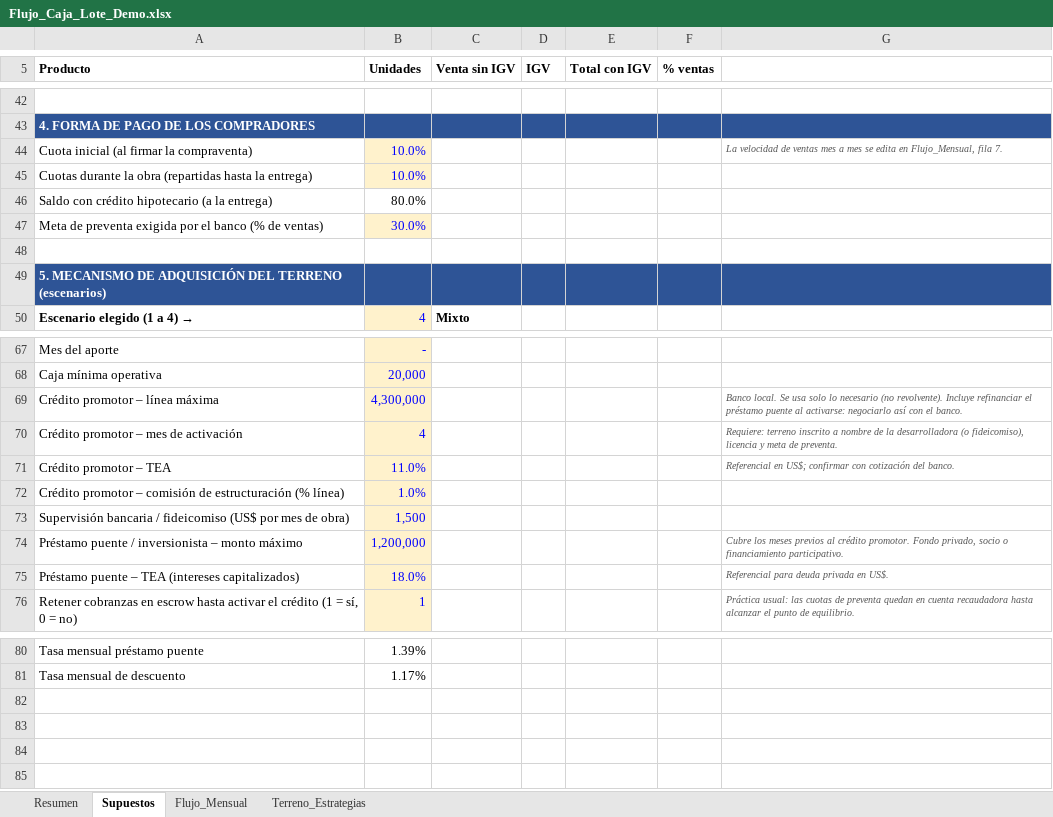
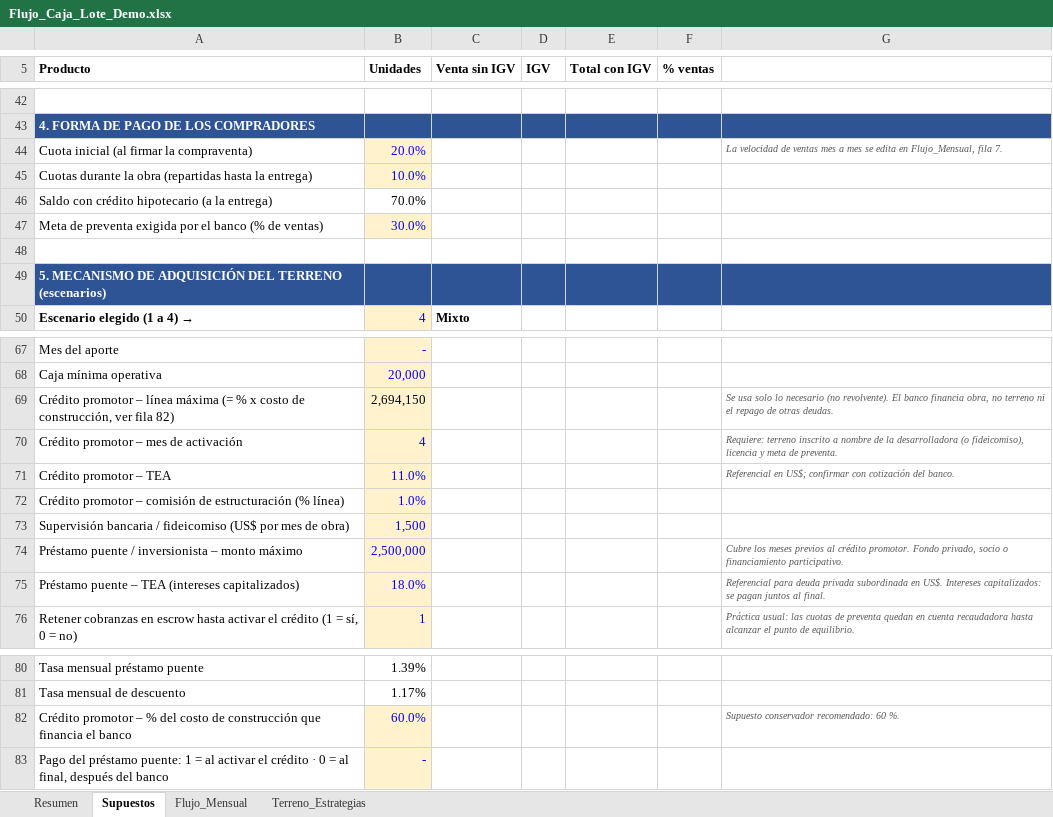
Before and after one commit to chicoma1998-ux/Eh-cloude, an Excel workbook: entregables/Flujo_Caja_Lote_Demo.xlsx, sheet Supuestos, drawn as a sheet; only a part is shown, gaps mark what is left out; values as stored, in another font and other column widths than the file's, no borders; removed rows and columns are numbered as before the commit, all else as after; the diff names each change by its address in the sheet, - before the commit and + after, or states it on an @@ line.

```diff
--- a/entregables/Flujo_Caja_Lote_Demo.xlsx (sheet Supuestos)
+++ b/entregables/Flujo_Caja_Lote_Demo.xlsx (sheet Supuestos)
-B44 (Unidades): 10.0%
+B44 (Unidades): 20.0%
-B46 (Unidades): 80.0%
+B46 (Unidades): 70.0%
-row 69: Crédito promotor – línea máxima | 4,300,000 |  |  |  |  | Banco local. Se usa solo lo necesario (no revolvente). Incluye refinanciar el préstamo puente al activarse: negociarlo así con el banco.
+row 69: Crédito promotor – línea máxima (= % x costo de construcción, ver fila 82) | 2,694,150 |  |  |  |  | Se usa solo lo necesario (no revolvente). El banco financia obra, no terreno ni el repago de otras deudas.
-B74 (Unidades): 1,200,000
+B74 (Unidades): 2,500,000
-G75: …deuda privada en US$.
+G75: …deuda privada subordinada en US$. Intereses capitalizados: se pagan juntos al final.
+row 82: Crédito promotor – % del costo de construcción que financia el banco | 60.0% |  |  |  |  | Supuesto conservador recomendado: 60 %.
+row 83: Pago del préstamo puente: 1 = al activar el crédito · 0 = al final, después del banco | -
```
Also changed, not shown: sheet Flujo_Mensual, sheet Resumen, 1 other file.
